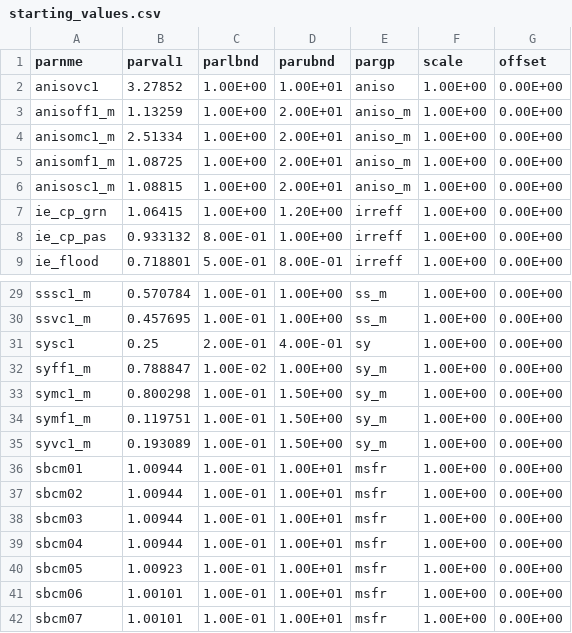
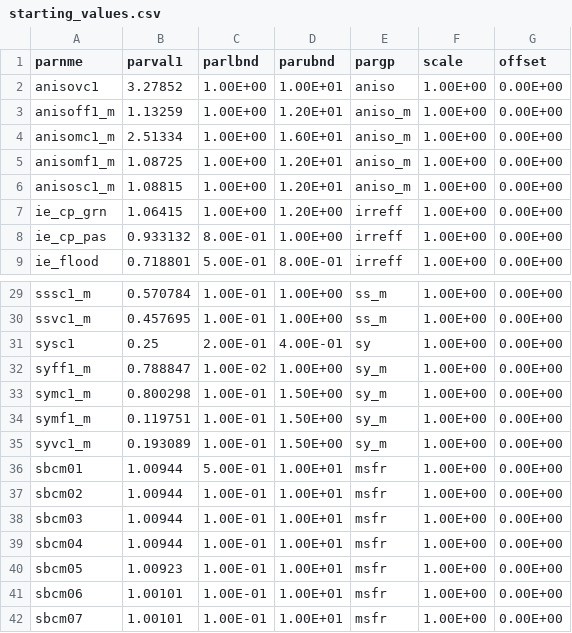
Before and after one commit to scantle/SV_AEM_Uncert, a CSV file: 01_Data/starting_values.csv, drawn as a sheet; only a part is shown, gaps mark what is left out; the diff covers the shown part only.

```diff
--- a/01_Data/starting_values.csv
+++ b/01_Data/starting_values.csv
@@ -2,6 +2,6 @@ parnme,parval1,parlbnd,parubnd,pargp,scale,offset
 anisovc1,3.27852,1.00E+00,1.00E+01,aniso,1.00E+00,0.00E+00
-anisoff1_m,1.13259,1.00E+00,2.00E+01,aniso_m,1.00E+00,0.00E+00
-anisomc1_m,2.51334,1.00E+00,2.00E+01,aniso_m,1.00E+00,0.00E+00
-anisomf1_m,1.08725,1.00E+00,2.00E+01,aniso_m,1.00E+00,0.00E+00
-anisosc1_m,1.08815,1.00E+00,2.00E+01,aniso_m,1.00E+00,0.00E+00
+anisoff1_m,1.13259,1.00E+00,1.20E+01,aniso_m,1.00E+00,0.00E+00
+anisomc1_m,2.51334,1.00E+00,1.60E+01,aniso_m,1.00E+00,0.00E+00
+anisomf1_m,1.08725,1.00E+00,1.20E+01,aniso_m,1.00E+00,0.00E+00
+anisosc1_m,1.08815,1.00E+00,1.20E+01,aniso_m,1.00E+00,0.00E+00
 ie_cp_grn,1.06415,1.00E+00,1.20E+00,irreff,1.00E+00,0.00E+00
@@ -35,3 +35,3 @@ symf1_m,0.119751,1.00E-01,1.50E+00,sy_m,1.00E+00,0.00E+00
 syvc1_m,0.193089,1.00E-01,1.50E+00,sy_m,1.00E+00,0.00E+00
-sbcm01,1.00944,1.00E-01,1.00E+01,msfr,1.00E+00,0.00E+00
+sbcm01,1.00944,5.00E-01,1.00E+01,msfr,1.00E+00,0.00E+00
 sbcm02,1.00944,1.00E-01,1.00E+01,msfr,1.00E+00,0.00E+00
```
Also changed, not shown: 1 added row, 1 removed row and 43 edited cells elsewhere in this file, 4 other files.
